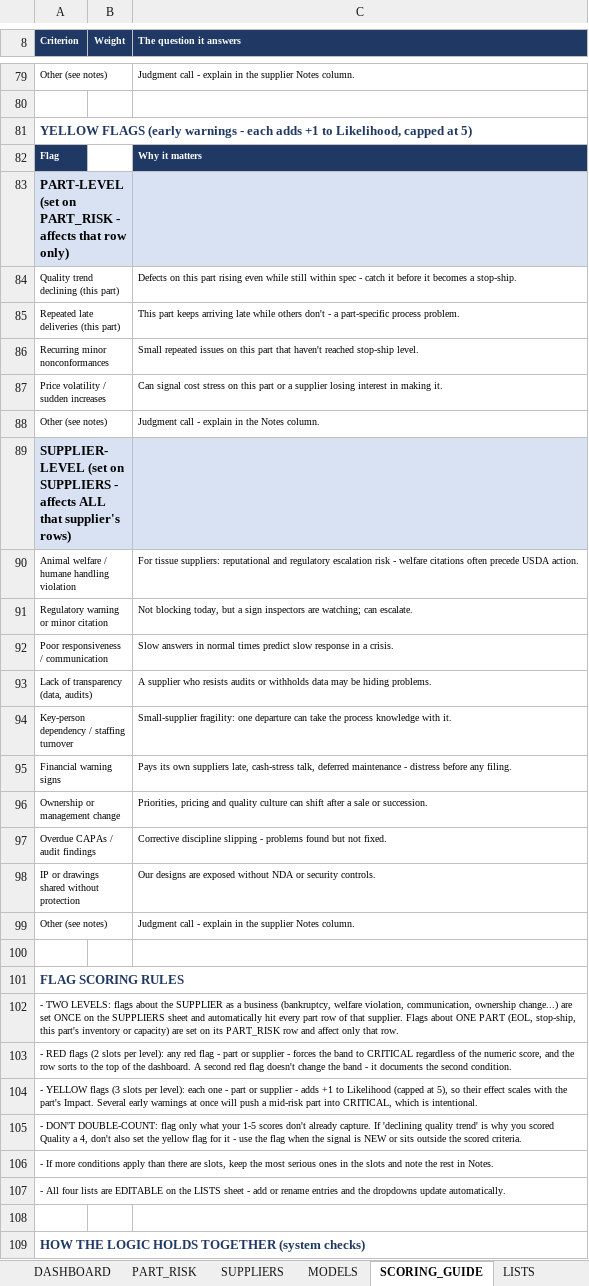
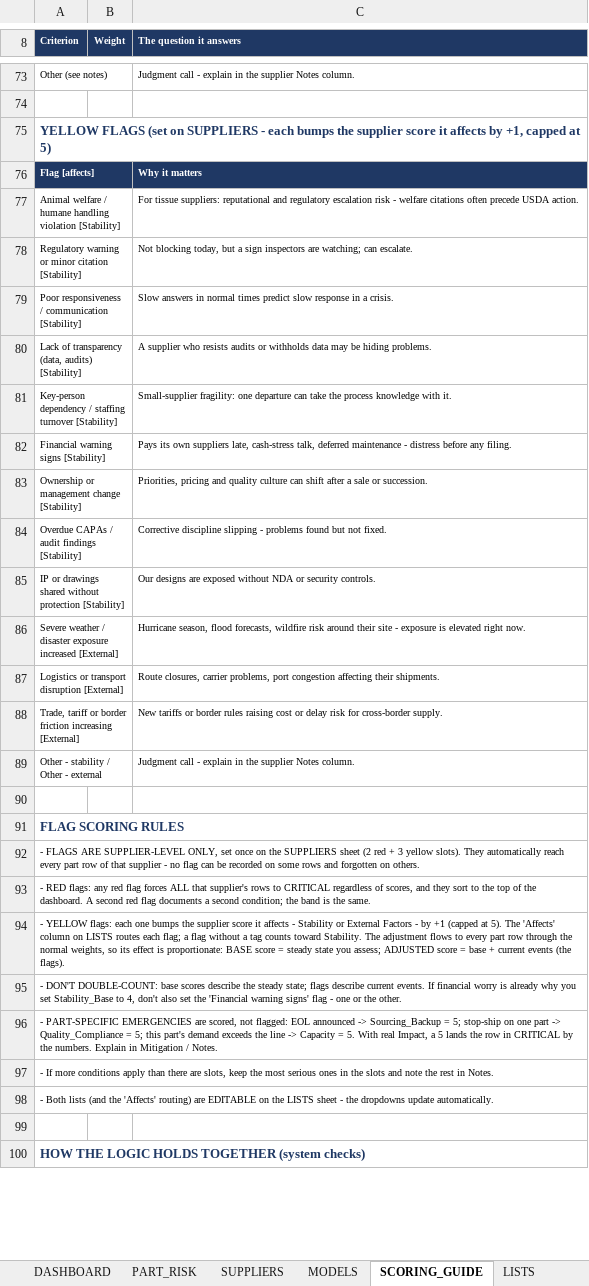
Before and after one commit to naviero1/Claude-Works, an Excel workbook: Part-Supplier Risk Model/Part_Supplier_Risk_Model.xlsx, sheet SCORING_GUIDE, drawn as a sheet; only a part is shown, gaps mark what is left out; values as stored, in another font and other column widths than the file's, no borders; conditional formats not drawn; removed rows and columns are numbered as before the commit, all else as after; the diff covers the shown part only; the diff names each change by its address in the sheet, - before the commit and + after, or states it on an @@ line.

```diff
--- a/Part-Supplier Risk Model/Part_Supplier_Risk_Model.xlsx (sheet SCORING_GUIDE)
+++ b/Part-Supplier Risk Model/Part_Supplier_Risk_Model.xlsx (sheet SCORING_GUIDE)
-A75 (Criterion): YELLOW FLAGS (early warnings - each adds +1 to Likelihood, capped at…
+A75 (Criterion): YELLOW FLAGS (set on SUPPLIERS - each bumps the supplier score it affects by +1, capped at…
-A76 (Criterion): Flag
+A76 (Criterion): Flag [affects]
-row 83: PART-LEVEL (set on PART_RISK - affects that row only)
-row 84: Quality trend declining (this part) |  | Defects on this part rising even while still within spec - catch it before it becomes a stop-ship.
-row 85: Repeated late deliveries (this part) |  | This part keeps arriving late while others don't - a part-specific process problem.
-row 86: Recurring minor nonconformances |  | Small repeated issues on this part that haven't reached stop-ship level.
-row 87: Price volatility / sudden increases |  | Can signal cost stress on this part or a supplier losing interest in making it.
-row 88: Other (see notes) |  | Judgment call - explain in the Notes column.
-row 89: SUPPLIER-LEVEL (set on SUPPLIERS - affects ALL that supplier's rows)
-A77 (Criterion): …handling violation
+A77 (Criterion): …handling violation [Stability]
-A78 (Criterion): Regulatory warning or minor citation
+A78 (Criterion): Regulatory warning or minor citation [Stability]
-A79 (Criterion): Poor responsiveness / communication
+A79 (Criterion): Poor responsiveness / communication [Stability]
-A80 (Criterion): Lack of transparency (data, audits)
+A80 (Criterion): Lack of transparency (data, audits) [Stability]
-A81 (Criterion): …staffing turnover
+A81 (Criterion): …staffing turnover [Stability]
-A82 (Criterion): Financial warning signs
+A82 (Criterion): Financial warning signs [Stability]
-A83 (Criterion): Ownership or management change
+A83 (Criterion): Ownership or management change [Stability]
-A84 (Criterion): Overdue CAPAs / audit findings
+A84 (Criterion): Overdue CAPAs / audit findings [Stability]
-A85 (Criterion): …without protection
+A85 (Criterion): …without protection [Stability]
+row 86: Severe weather / disaster exposure increased [External] |  | Hurricane season, flood forecasts, wildfire risk around their site - exposure is elevated right now.
+row 87: Logistics or transport disruption [External] |  | Route closures, carrier problems, port congestion affecting their shipments.
+row 88: Trade, tariff or border friction increasing [External] |  | New tariffs or border rules raising cost or delay risk for cross-border supply.
-A89 (Criterion): Other (see notes)
+A89 (Criterion): Other - stability / Other - external
-A92 (Criterion): - TWO LEVELS: flags about the SUPPLIER as a business (bankruptcy, welfare violation, communication, ownership change...) are set ONCE on the SUPPLIERS sheet and automatically hit every part row of that supplier. Flags about ONE PART (EOL, stop-ship, this part's inventory or capacity) are set on its PART_RISK row and affect only that row.
+A92 (Criterion): - FLAGS ARE SUPPLIER-LEVEL ONLY, set once on the SUPPLIERS sheet (2 red + 3 yellow slots). They automatically reach every part row of that supplier - no flag can be recorded on some rows and forgotten on others.
-A93 (Criterion): - RED flags (2 slots per level): any red flag - part or supplier - forces the band to CRITICAL regardless of the numeric score, and the row sorts to the top of the dashboard. A second red flag doesn't change the band - it documents the second condition.
+A93 (Criterion): - RED flags: any red flag forces ALL that supplier's rows to CRITICAL regardless of scores, and they sort to the top of the dashboard. A second red flag documents a second condition; the band is the same.
-A94 (Criterion): - YELLOW flags (3 slots per level): each one - part or supplier - adds +1 to Likelihood (capped at 5), so their effect scales with the part's Impact. Several early warnings at once will push a mid-risk part into CRITICAL, which is intentional.
+A94 (Criterion): - YELLOW flags: each one bumps the supplier score it affects - Stability or External Factors - by +1 (capped at 5). The 'Affects' column on LISTS routes each flag; a flag without a tag counts toward Stability. The adjustment flows to every part row through the normal weights, so its effect is proportionate: BASE score = steady state you assess; ADJUSTED score = base + current events (the flags).
-A95 (Criterion): …DON'T DOUBLE-COUNT: flag only what your 1-5 scores don't already capture. If 'declining quality trend' is why you scored Quality a 4, don't also set the yellow flag for it - use the flag when the signal is NEW or sits outside the scored criteria.
+A95 (Criterion): …DON'T DOUBLE-COUNT: base scores describe the steady state; flags describe current events. If financial worry is already why you set Stability_Base to 4, don't also set the 'Financial warning signs' flag - one or the other.
+row 96: - PART-SPECIFIC EMERGENCIES are scored, not flagged: EOL announced -> Sourcing_Backup = 5; stop-ship on one part -> Quality_Compliance = 5; this part's demand exceeds the line -> Capacity = 5. With real Impact, a 5 lands the row in CRITICAL by the numbers. Explain in Mitigation / Notes.
-A98 (Criterion): - All four lists are EDITABLE on the LISTS sheet - add or rename entries and the dropdowns…
+A98 (Criterion): - Both lists (and the 'Affects' routing) are EDITABLE on the LISTS sheet - the dropdowns…
```
Also changed, not shown: 3 added rows, 8 removed rows and 4 edited cells elsewhere in this sheet, sheet DASHBOARD, sheet LISTS, sheet PART_RISK, sheet SUPPLIERS, sheet GUIDE, sheet MODELS, formulas that keep their value, hidden cells, 1 other file.
